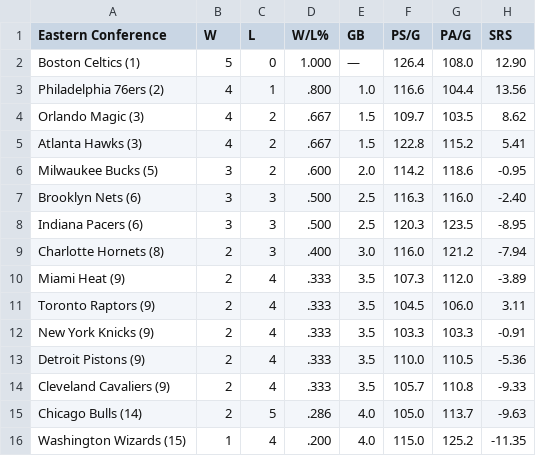
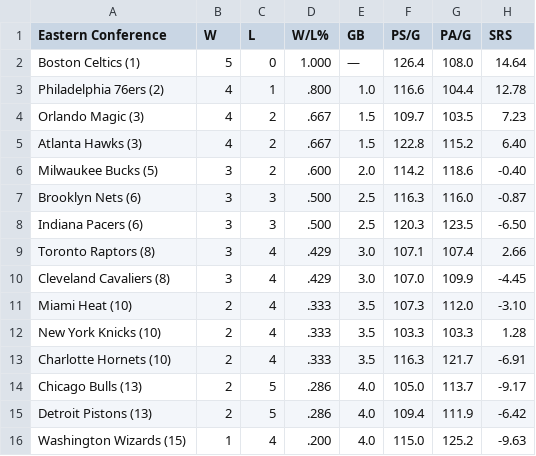
Before and after one commit to caHaber/flat-data-nba-standings, a CSV file: EAST_standings.csv, drawn as a sheet.

Commit message:
Flat: latest data (2023-11-06T16:01:55.620Z) {   "date": "2023-11-06T16:01:55.620Z",   "files": [     {       "name": "EAST_standings.csv",       "deltaBytes": 2,       "source": "https://www.espn.com/nba/standings"     },     {       "name": "NBA_2024.html",       "deltaBytes": 606,       "source": "https://www.espn.com/nba/standings"     },     {       "name": "WEST_standings.csv",       "deltaBytes": 1,       "source": "https://www.espn.com/nba/standings"     }   ] }

```diff
--- a/EAST_standings.csv
+++ b/EAST_standings.csv
@@ -1,16 +1,16 @@
 "Eastern Conference","W","L","W/L%","GB","PS/G","PA/G","SRS"
-"Boston Celtics (1) ","5","0","1.000","—","126.4","108.0","12.90"
-"Philadelphia 76ers (2) ","4","1",".800","1.0","116.6","104.4","13.56"
-"Orlando Magic (3) ","4","2",".667","1.5","109.7","103.5","8.62"
-"Atlanta Hawks (3) ","4","2",".667","1.5","122.8","115.2","5.41"
-"Milwaukee Bucks (5) ","3","2",".600","2.0","114.2","118.6","-0.95"
-"Brooklyn Nets (6) ","3","3",".500","2.5","116.3","116.0","-2.40"
-"Indiana Pacers (6) ","3","3",".500","2.5","120.3","123.5","-8.95"
-"Charlotte Hornets (8) ","2","3",".400","3.0","116.0","121.2","-7.94"
-"Miami Heat (9) ","2","4",".333","3.5","107.3","112.0","-3.89"
-"Toronto Raptors (9) ","2","4",".333","3.5","104.5","106.0","3.11"
-"New York Knicks (9) ","2","4",".333","3.5","103.3","103.3","-0.91"
-"Detroit Pistons (9) ","2","4",".333","3.5","110.0","110.5","-5.36"
-"Cleveland Cavaliers (9) ","2","4",".333","3.5","105.7","110.8","-9.33"
-"Chicago Bulls (14) ","2","5",".286","4.0","105.0","113.7","-9.63"
-"Washington Wizards (15) ","1","4",".200","4.0","115.0","125.2","-11.35"
+"Boston Celtics (1) ","5","0","1.000","—","126.4","108.0","14.64"
+"Philadelphia 76ers (2) ","4","1",".800","1.0","116.6","104.4","12.78"
+"Orlando Magic (3) ","4","2",".667","1.5","109.7","103.5","7.23"
+"Atlanta Hawks (3) ","4","2",".667","1.5","122.8","115.2","6.40"
+"Milwaukee Bucks (5) ","3","2",".600","2.0","114.2","118.6","-0.40"
+"Brooklyn Nets (6) ","3","3",".500","2.5","116.3","116.0","-0.87"
+"Indiana Pacers (6) ","3","3",".500","2.5","120.3","123.5","-6.50"
+"Toronto Raptors (8) ","3","4",".429","3.0","107.1","107.4","2.66"
+"Cleveland Cavaliers (8) ","3","4",".429","3.0","107.0","109.9","-4.45"
+"Miami Heat (10) ","2","4",".333","3.5","107.3","112.0","-3.10"
+"New York Knicks (10) ","2","4",".333","3.5","103.3","103.3","1.28"
+"Charlotte Hornets (10) ","2","4",".333","3.5","116.3","121.7","-6.91"
+"Chicago Bulls (13) ","2","5",".286","4.0","105.0","113.7","-9.17"
+"Detroit Pistons (13) ","2","5",".286","4.0","109.4","111.9","-6.42"
+"Washington Wizards (15) ","1","4",".200","4.0","115.0","125.2","-9.63"
```
Also changed, not shown: WEST_standings.csv, 1 other file.
